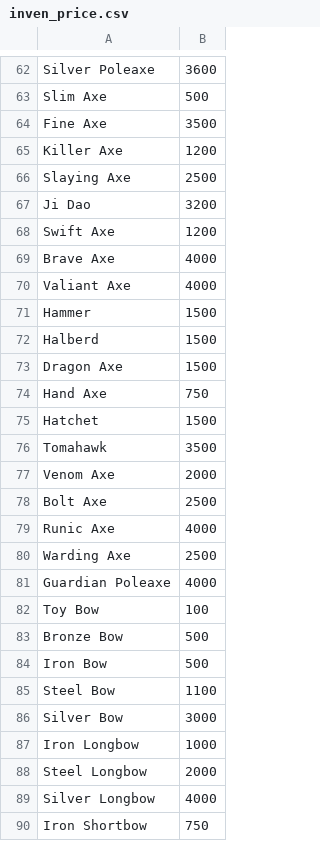
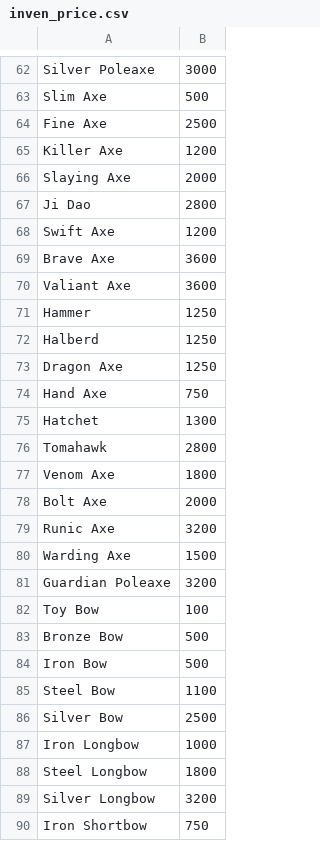
Before and after one commit to Kplus8/Market-Bot, a CSV file: inven_price.csv, drawn as a sheet; only a part is shown, gaps mark what is left out; the diff covers the shown part only; the diff names each change by its address in the sheet, - before the commit and + after, or states it on an @@ line.

```diff
--- a/inven_price.csv
+++ b/inven_price.csv
-B62: 3600
+B62: 3000
-B64: 3500
+B64: 2500
-B66: 2500
+B66: 2000
-B67: 3200
+B67: 2800
-B69:B70: 4000
+B69:B70: 3600
-B71:B73: 1500
+B71:B73: 1250
-B75: 1500
+B75: 1300
-B76: 3500
+B76: 2800
-B77: 2000
+B77: 1800
-B78: 2500
+B78: 2000
-B79: 4000
+B79: 3200
-B80: 2500
+B80: 1500
-B81: 4000
+B81: 3200
-B86: 3000
+B86: 2500
-B88: 2000
+B88: 1800
-B89: 4000
+B89: 3200
```
Also changed, not shown: 1 removed row and 172 edited cells elsewhere in this file.
